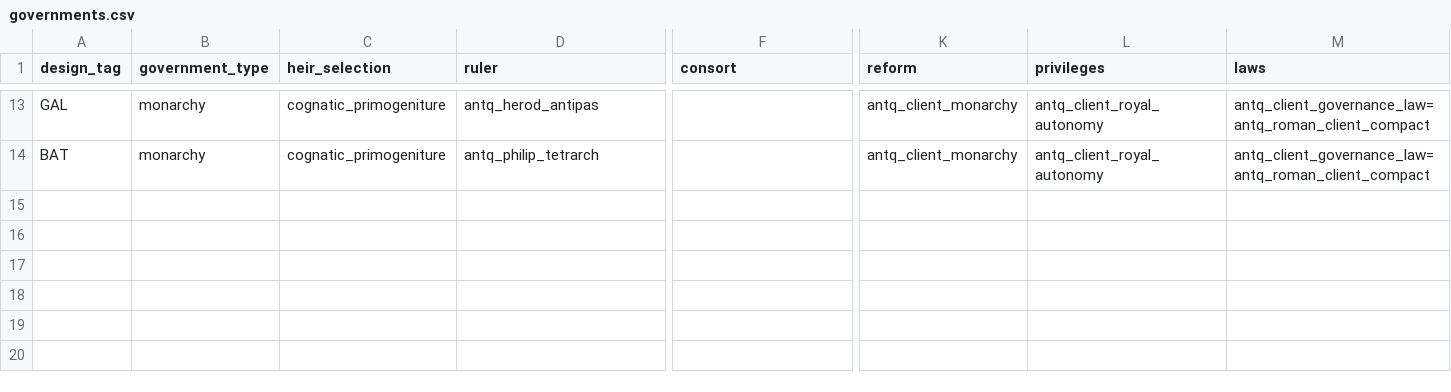
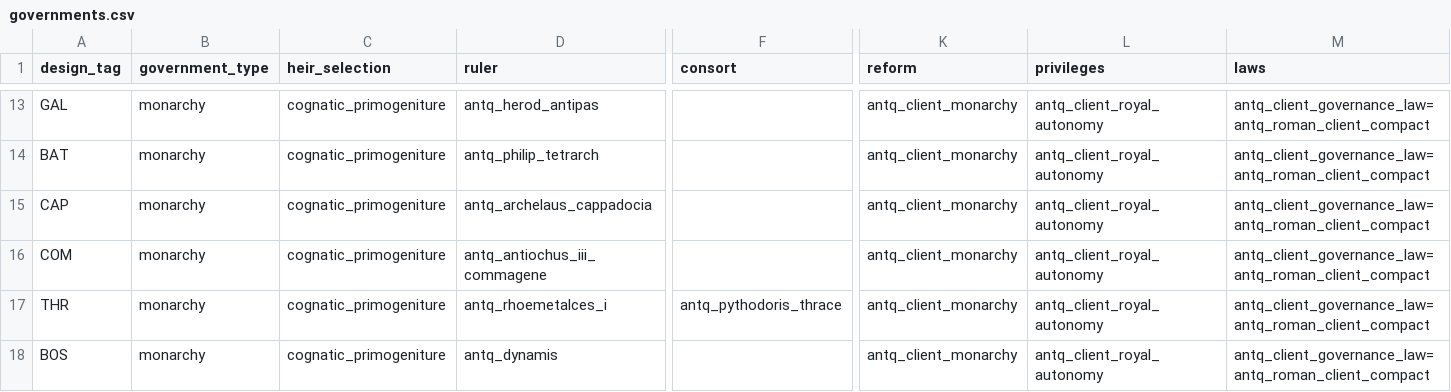
Before and after one commit to Rockydo/antiqvitas, a CSV file: docs/m6/governments.csv, drawn as a sheet; only a part is shown, gaps mark what is left out; rows hold the shown columns only; the diff names each change by its address in the sheet, - before the commit and + after, or states it on an @@ line.

Commit message:
feat(m6): expand Roman client rulers

```diff
--- a/docs/m6/governments.csv
+++ b/docs/m6/governments.csv
+row 15: CAP | monarchy | cognatic_primogeniture | antq_archelaus_cappadocia |  | antq_client_monarchy | antq_client_royal_autonomy | antq_client_governance_law=antq_roman_client_compact
+row 16: COM | monarchy | cognatic_primogeniture | antq_antiochus_iii_commagene |  | antq_client_monarchy | antq_client_royal_autonomy | antq_client_governance_law=antq_roman_client_compact
+row 17: THR | monarchy | cognatic_primogeniture | antq_rhoemetalces_i | antq_pythodoris_thrace | antq_client_monarchy | antq_client_royal_autonomy | antq_client_governance_law=antq_roman_client_compact
+row 18: BOS | monarchy | cognatic_primogeniture | antq_dynamis |  | antq_client_monarchy | antq_client_royal_autonomy | antq_client_governance_law=antq_roman_client_compact
```
Also changed, not shown: docs/m6/characters.csv, docs/m6/dynasties.csv, 14 other files.
